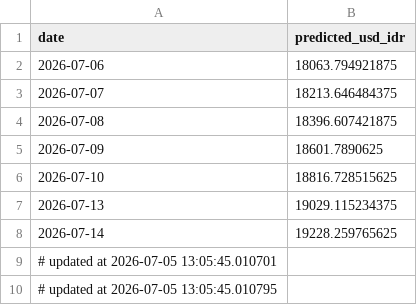
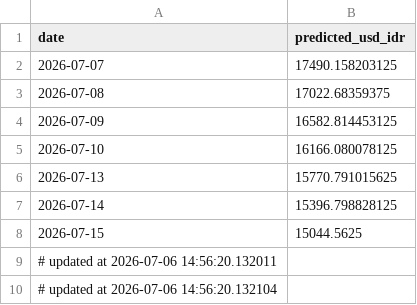
Before and after one commit to Sevinee/usd-idr-dashboard-prediction, a CSV file: usd_idr_pred_latest.csv, drawn as a sheet.

```diff
--- a/usd_idr_pred_latest.csv
+++ b/usd_idr_pred_latest.csv
@@ -1,10 +1,10 @@
 date,predicted_usd_idr
-2026-07-06,18063.794921875
-2026-07-07,18213.646484375
-2026-07-08,18396.607421875
-2026-07-09,18601.7890625
-2026-07-10,18816.728515625
-2026-07-13,19029.115234375
-2026-07-14,19228.259765625
-# updated at 2026-07-05 13:05:45.010701
-# updated at 2026-07-05 13:05:45.010795
+2026-07-07,17490.158203125
+2026-07-08,17022.68359375
+2026-07-09,16582.814453125
+2026-07-10,16166.080078125
+2026-07-13,15770.791015625
+2026-07-14,15396.798828125
+2026-07-15,15044.5625
+# updated at 2026-07-06 14:56:20.132011
+# updated at 2026-07-06 14:56:20.132104
```
Also changed, not shown: preprocessed_actual_data.csv, usd_idr_actual.csv, 1 other file.
